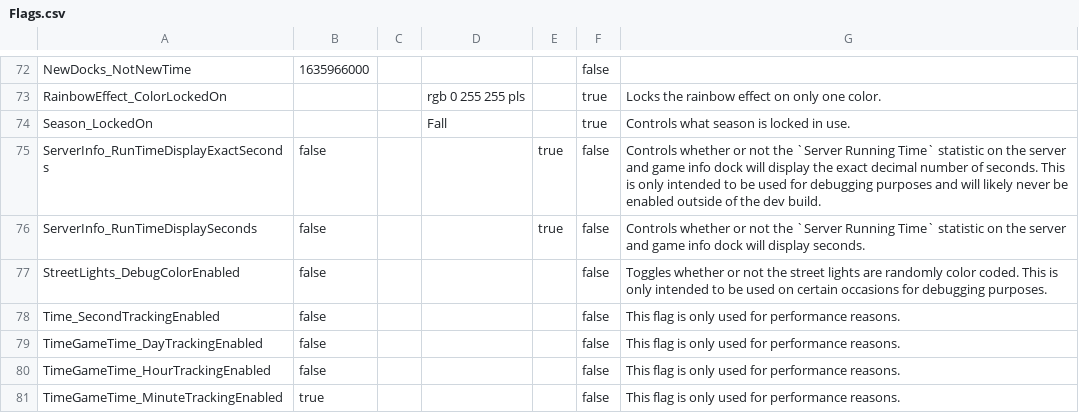
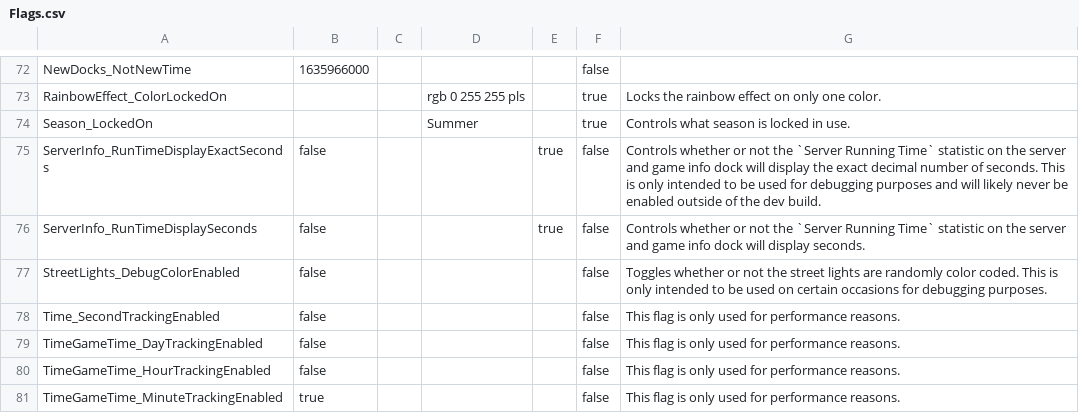
Before and after one commit to BOBDevStudio/RBAP-Flags, a CSV file: Flags.csv, drawn as a sheet; only a part is shown, gaps mark what is left out.

Commit message:
Updated flag: Season_LockedOn

```diff
--- a/Flags.csv
+++ b/Flags.csv
@@ -73,3 +73,3 @@ NewDocks_NotNewTime,1635966000,,,,false,
 RainbowEffect_ColorLockedOn,,,rgb 0 255 255 pls,,true,Locks the rainbow effect on only one color.
-Season_LockedOn,,,Fall,,true,Controls what season is locked in use.
+Season_LockedOn,,,Summer,,true,Controls what season is locked in use.
 ServerInfo_RunTimeDisplayExactSeconds,false,,,true,false,Controls whether or not the `Server Running Time` statistic on the server and game info dock will display the exact decimal number of seconds. This is only intended to be used for debugging purposes and will likely never be enabled outside of the dev build.
```
Also changed, not shown: Imaging-Build-Overwrite.json.csv, 3 other files.
